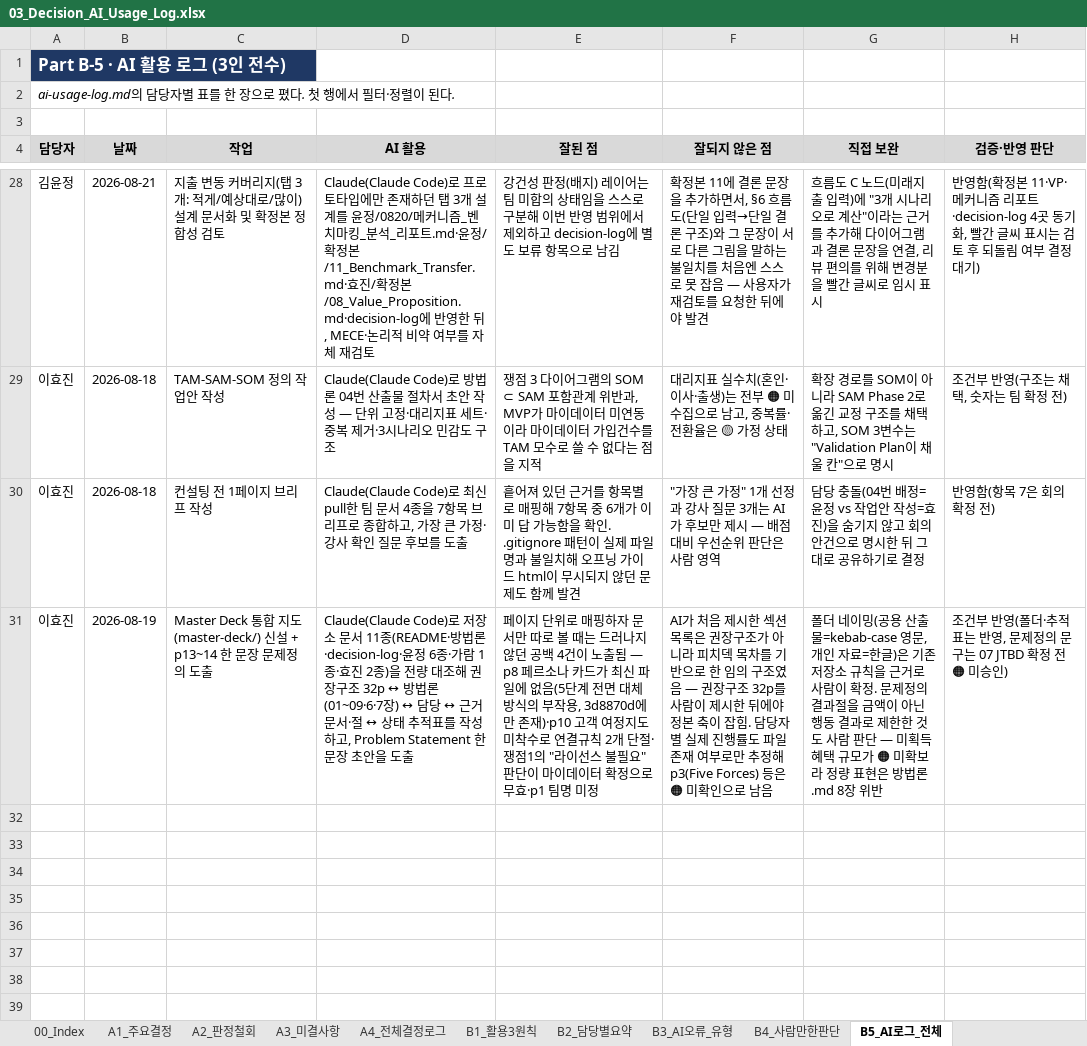
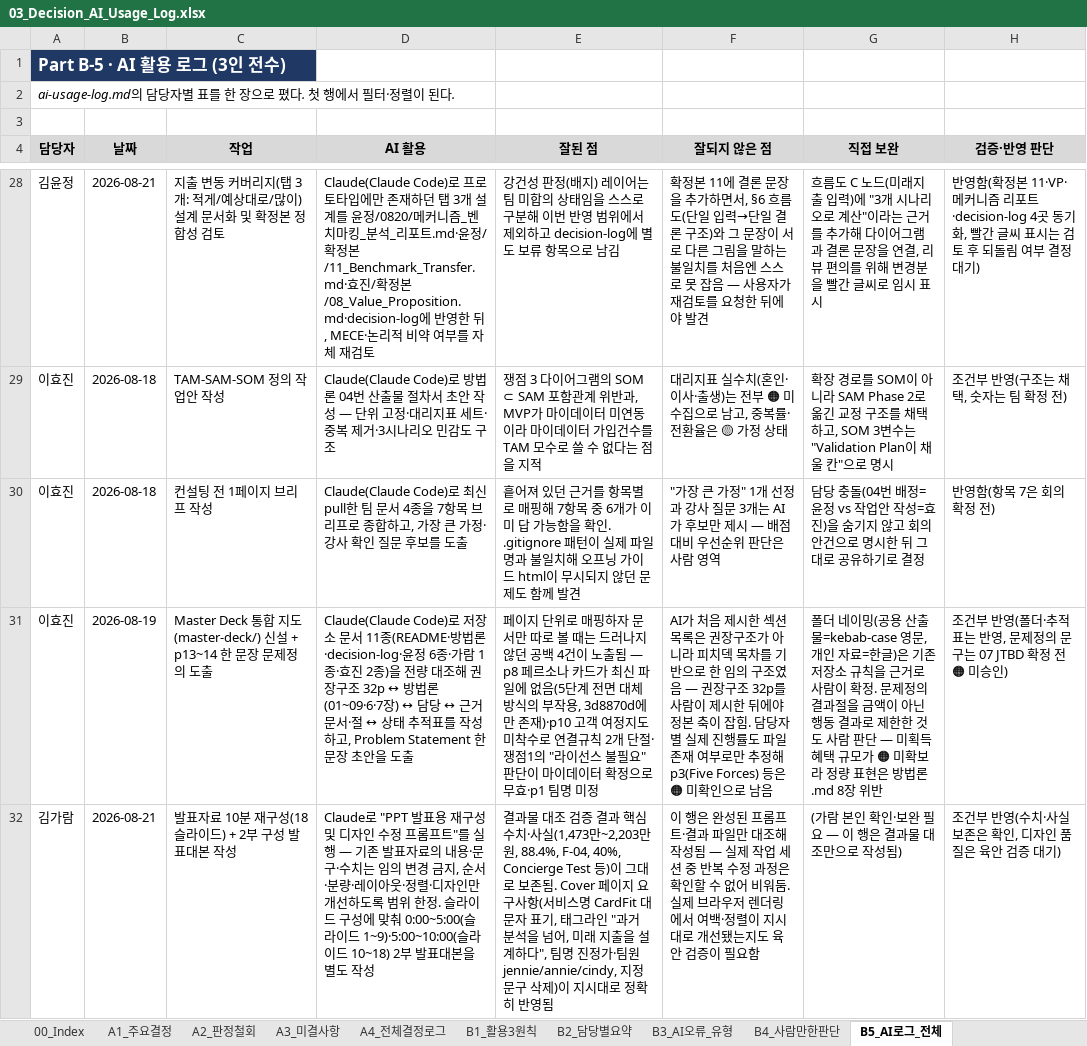
Before and after one commit to jennie-brain/team-project_2nd, an Excel workbook: 진정가_CardFit_역기획프로젝트_Final/03_Decision_AI_Usage_Log.xlsx, sheet B5_AI로그_전체, drawn as a sheet; only a part is shown, gaps mark what is left out; values as stored, in another font and other column widths than the file's, no borders; the diff names each change by its address in the sheet, - before the commit and + after, or states it on an @@ line.

```diff
--- a/진정가_CardFit_역기획프로젝트_Final/03_Decision_AI_Usage_Log.xlsx (sheet B5_AI로그_전체)
+++ b/진정가_CardFit_역기획프로젝트_Final/03_Decision_AI_Usage_Log.xlsx (sheet B5_AI로그_전체)
+row 32: 김가람 | 2026-08-21 | 발표자료 10분 재구성(18슬라이드) + 2부 구성 발표대본 작성 | Claude로 "PPT 발표용 재구성 및 디자인 수정 프롬프트"를 실행 — 기존 발표자료의 내용·문구·수치는 임의 변경 금지, 순서·분량·레이아웃·정렬·디자인만 개선하도록 범위 한정. 슬라이드 구성에 맞춰 0:00~5:00(슬라이드 1~9)·5:00~10:00(슬라이드 10~18) 2부 발표대본을 별도 작성 | 결과물 대조 검증 결과 핵심 수치·사실(1,473만~2,203만원, 88.4%, F-04, 40%, Concierge Test 등)이 그대로 보존됨. Cover 페이지 요구사항(서비스명 CardFit 대문자 표기, 태그라인 "과거 분석을 넘어, 미래 지출을 설계하다", 팀명 진정가·팀원 jennie/annie/cindy, 지정 문구 삭제)이 지시대로 정확히 반영됨 | 이 행은 완성된 프롬프트·결과 파일만 대조해 작성됨 — 실제 작업 세션 중 반복 수정 과정은 확인할 수 없어 비워둠. 실제 브라우저 렌더링에서 여백·정렬이 지시대로 개선됐는지도 육안 검증이 필요함 | (가람 본인 확인·보완 필요 — 이 행은 결과물 대조만으로 작성됨) | 조건부 반영(수치·사실 보존은 확인, 디자인 품질은 육안 검증 대기)
```
Also changed, not shown: sheet A4_전체결정로그.
